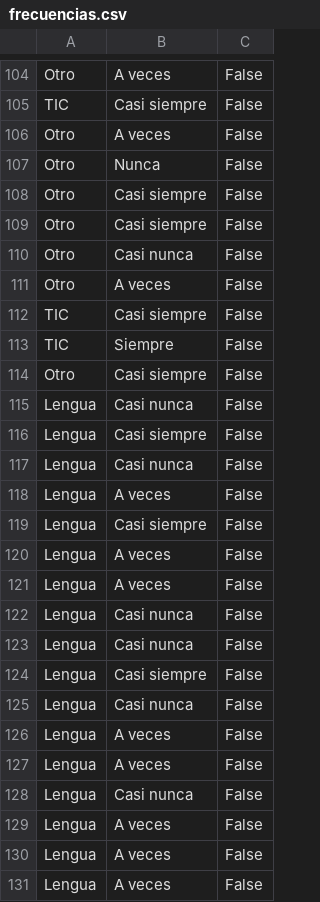
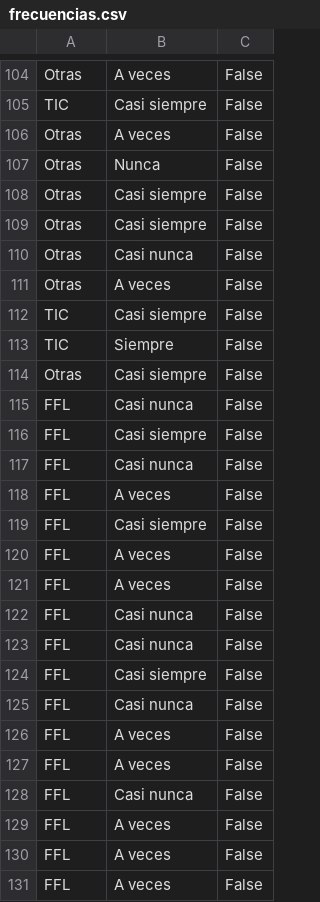
Before and after one commit to JJ/chatbots-pid, a CSV file: data/frecuencias.csv, drawn as a sheet; only a part is shown, gaps mark what is left out; the diff covers the shown part only; the diff names each change by its address in the sheet, - before the commit and + after, or states it on an @@ line.

```diff
--- a/data/frecuencias.csv
+++ b/data/frecuencias.csv
-A104: Otro
+A104: Otras
-A106:A111: Otro
+A106:A111: Otras
-A114: Otro
+A114: Otras
-A115:A131: Lengua
+A115:A131: FFL
```
Also changed, not shown: 97 edited cells elsewhere in this file.
